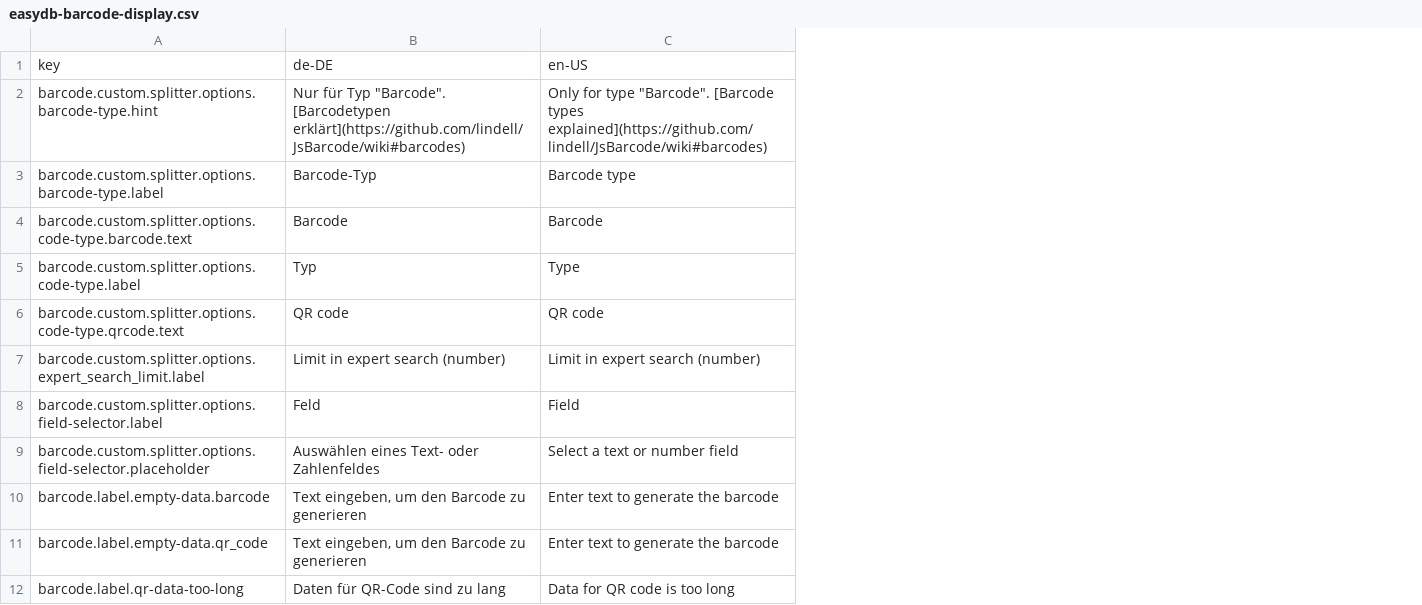
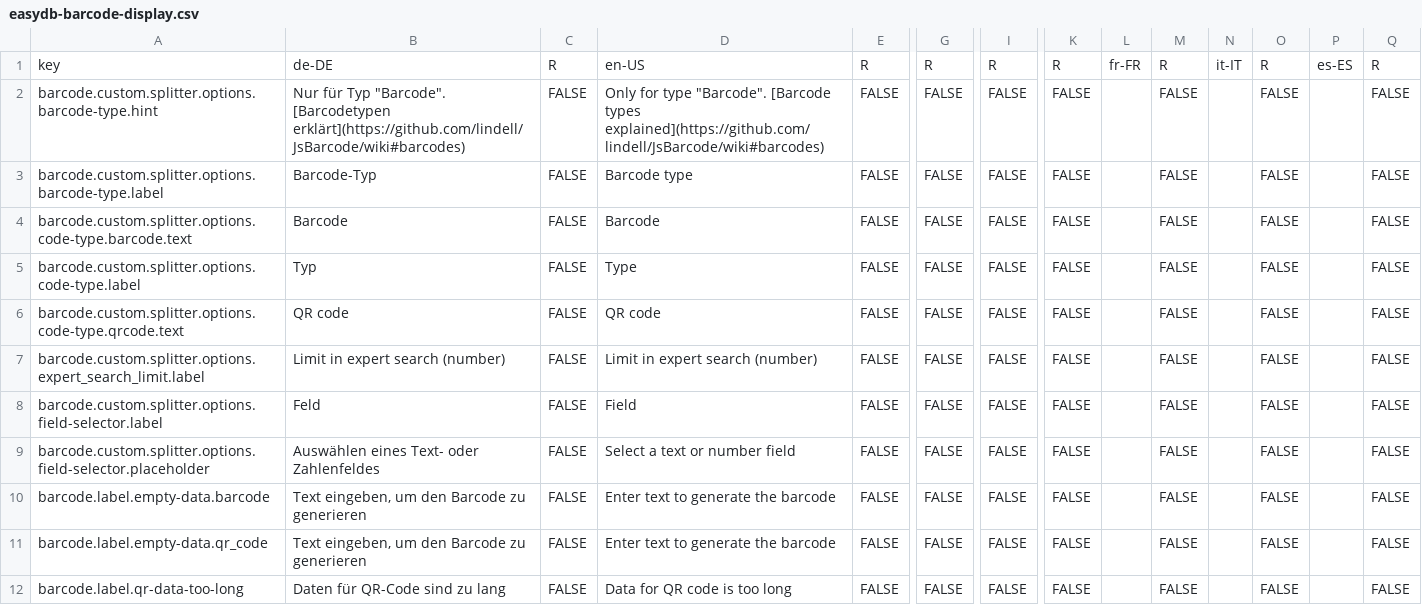
Before and after one commit to programmfabrik/easydb-barcode-display-plugin, a CSV file: l10n/easydb-barcode-display.csv, drawn as a sheet; only a part is shown, gaps mark what is left out; the diff names each change by its address in the sheet, - before the commit and + after, or states it on an @@ line.

Commit message:
updated l10n

```diff
--- a/l10n/easydb-barcode-display.csv
+++ b/l10n/easydb-barcode-display.csv
+column C, rows 1-12: R | FALSE | FALSE | FALSE | FALSE | FALSE | FALSE | FALSE | FALSE | FALSE | FALSE | FALSE
+column E, rows 1-12: R | FALSE | FALSE | FALSE | FALSE | FALSE | FALSE | FALSE | FALSE | FALSE | FALSE | FALSE
+column G, rows 1-12: R | FALSE | FALSE | FALSE | FALSE | FALSE | FALSE | FALSE | FALSE | FALSE | FALSE | FALSE
+column I, rows 1-12: R | FALSE | FALSE | FALSE | FALSE | FALSE | FALSE | FALSE | FALSE | FALSE | FALSE | FALSE
+column K, rows 1-12: R | FALSE | FALSE | FALSE | FALSE | FALSE | FALSE | FALSE | FALSE | FALSE | FALSE | FALSE
+column L, row 1: fr-FR
+column M, rows 1-12: R | FALSE | FALSE | FALSE | FALSE | FALSE | FALSE | FALSE | FALSE | FALSE | FALSE | FALSE
+column N, row 1: it-IT
+column O, rows 1-12: R | FALSE | FALSE | FALSE | FALSE | FALSE | FALSE | FALSE | FALSE | FALSE | FALSE | FALSE
+column P, row 1: es-ES
+column Q, rows 1-12: R | FALSE | FALSE | FALSE | FALSE | FALSE | FALSE | FALSE | FALSE | FALSE | FALSE | FALSE
```
